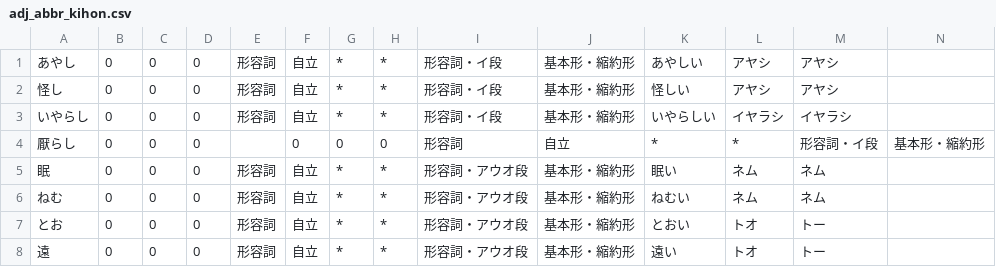
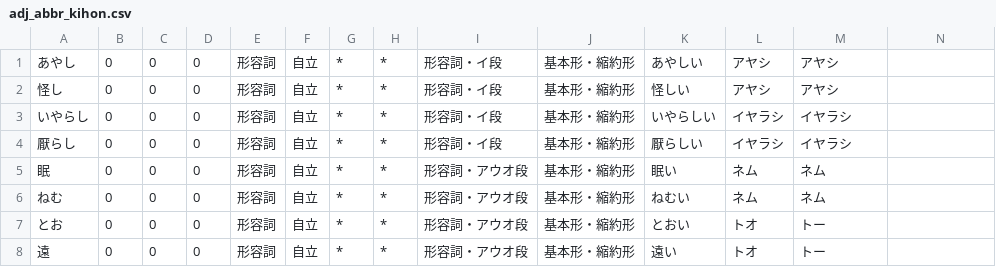
Before and after one commit to yosato/kevin_kansai, a CSV file: rawData/ksj/dics/adj_abbr_kihon.csv, drawn as a sheet; only a part is shown; removed rows and columns are numbered as before the commit, all else as after; rows hold the shown columns only; the diff names each change by its address in the sheet, - before the commit and + after, or states it on an @@ line.

Commit message:
invalid line corrected

```diff
--- a/rawData/ksj/dics/adj_abbr_kihon.csv
+++ b/rawData/ksj/dics/adj_abbr_kihon.csv
-row 4: 厭らし | 0 | 0 | 0 |  | 0 | 0 | 0 | 形容詞 | 自立 | * | * | 形容詞・イ段 | 基本形・縮約形
+row 4: 厭らし | 0 | 0 | 0 | 形容詞 | 自立 | * | * | 形容詞・イ段 | 基本形・縮約形 | 厭らしい | イヤラシ | イヤラシ
```
